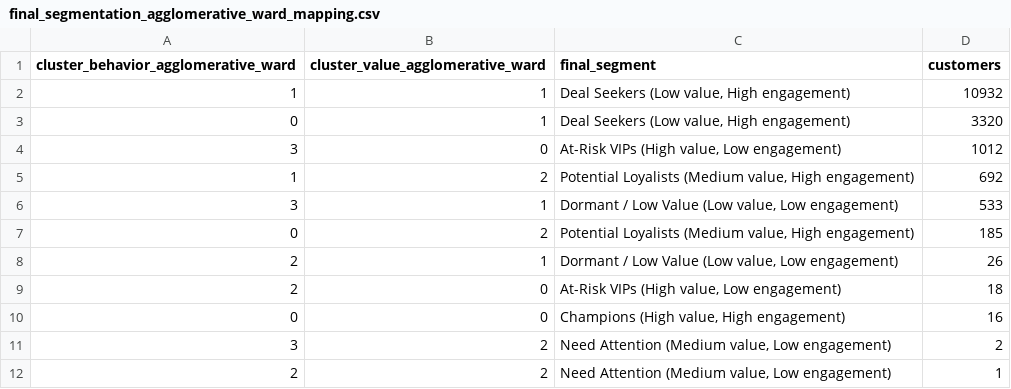
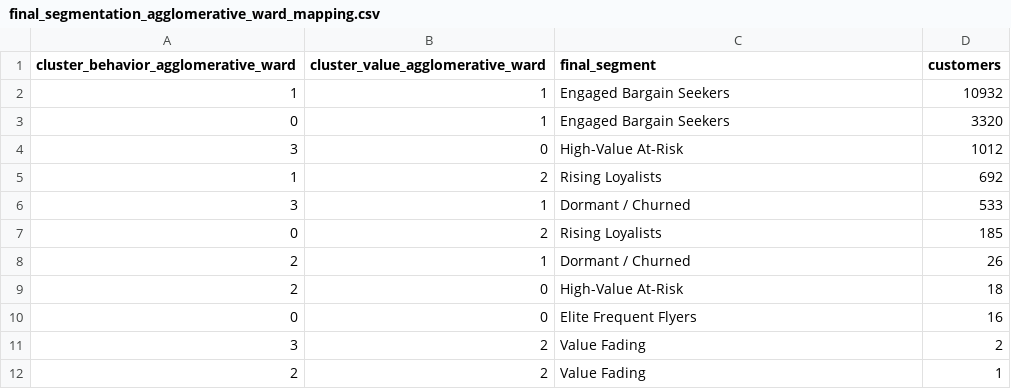
Before and after one commit to Port0goose/Data-Mining-Assignment, a CSV file: Data/final_segmentation_agglomerative_ward_mapping.csv, drawn as a sheet.

```diff
--- a/Data/final_segmentation_agglomerative_ward_mapping.csv
+++ b/Data/final_segmentation_agglomerative_ward_mapping.csv
@@ -1,12 +1,12 @@
 cluster_behavior_agglomerative_ward,cluster_value_agglomerative_ward,final_segment,customers
-1,1,"Deal Seekers (Low value, High engagement)",10932
-0,1,"Deal Seekers (Low value, High engagement)",3320
-3,0,"At-Risk VIPs (High value, Low engagement)",1012
-1,2,"Potential Loyalists (Medium value, High engagement)",692
-3,1,"Dormant / Low Value (Low value, Low engagement)",533
-0,2,"Potential Loyalists (Medium value, High engagement)",185
-2,1,"Dormant / Low Value (Low value, Low engagement)",26
-2,0,"At-Risk VIPs (High value, Low engagement)",18
-0,0,"Champions (High value, High engagement)",16
-3,2,"Need Attention (Medium value, Low engagement)",2
-2,2,"Need Attention (Medium value, Low engagement)",1
+1,1,Engaged Bargain Seekers,10932
+0,1,Engaged Bargain Seekers,3320
+3,0,High-Value At-Risk,1012
+1,2,Rising Loyalists,692
+3,1,Dormant / Churned,533
+0,2,Rising Loyalists,185
+2,1,Dormant / Churned,26
+2,0,High-Value At-Risk,18
+0,0,Elite Frequent Flyers,16
+3,2,Value Fading,2
+2,2,Value Fading,1
```
Also changed, not shown: Data/final_segmentation_kmeans_mapping.csv, 17 other files.
